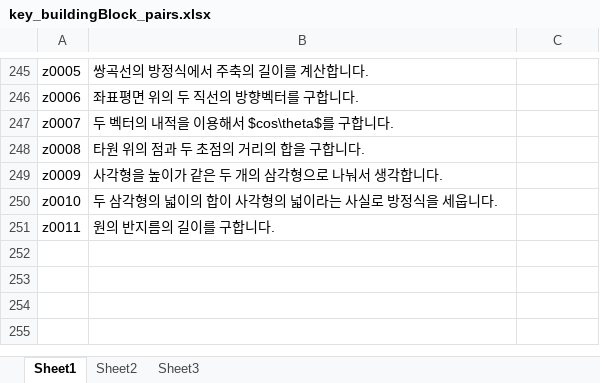
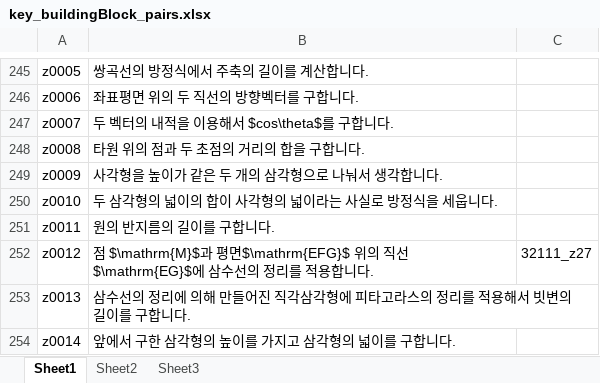
Before and after one commit to sheomonger/BuildingBlocks_2022KCSAT, an Excel workbook: key_buildingBlock_pairs.xlsx, sheet Sheet1, drawn as a sheet; only a part is shown, gaps mark what is left out; values as stored, in another font and other column widths than the file's, no borders; the diff names each change by its address in the sheet, - before the commit and + after, or states it on an @@ line.

Commit message:
modified excel file for prob27 in geo part

```diff
--- a/key_buildingBlock_pairs.xlsx (sheet Sheet1)
+++ b/key_buildingBlock_pairs.xlsx (sheet Sheet1)
+row 252: z0012 | 점 $\mathrm{M}$과 평면$\mathrm{EFG}$ 위의 직선 $\mathrm{EG}$에 삼수선의 정리를 적용합니다. | 32111_z27
+row 253: z0013 | 삼수선의 정리에 의해 만들어진 직각삼각형에 피타고라스의 정리를 적용해서 빗변의 길이를 구합니다.
+row 254: z0014 | 앞에서 구한 삼각형의 높이를 가지고 삼각형의 넓이를 구합니다.
```
